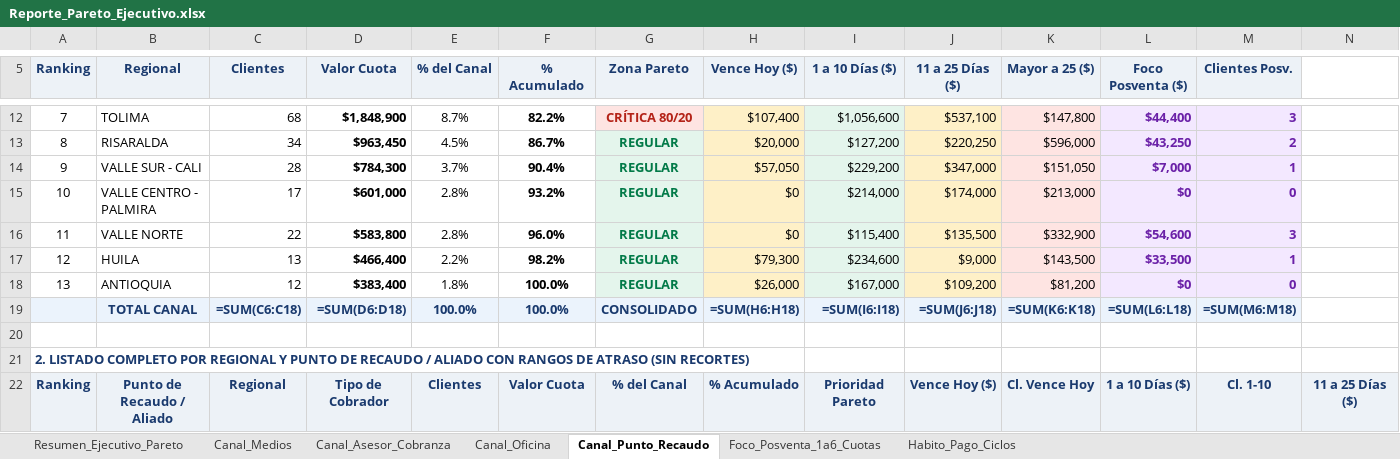
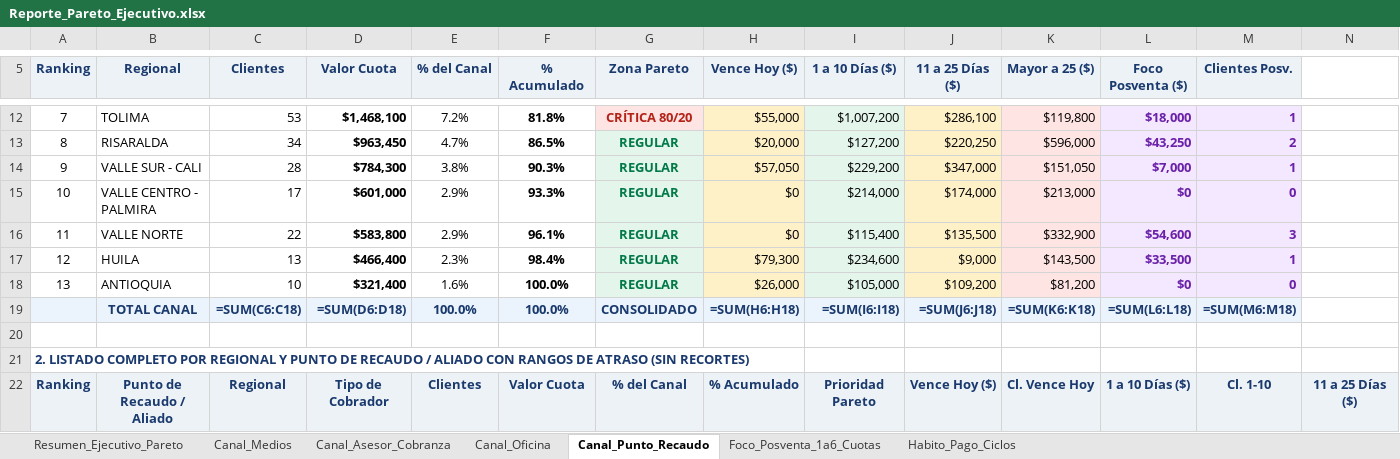
Before and after one commit to coordplaneacioncarteranal-del/reporte-pareto, an Excel workbook: Reporte_Pareto_Ejecutivo.xlsx, sheet Canal_Punto_Recaudo, drawn as a sheet; only a part is shown, gaps mark what is left out; values as stored, in another font and other column widths than the file's, no borders; formulas without a stored value are shown as written; the diff covers the shown part only; the diff names each change by its address in the sheet, - before the commit and + after, or states it on an @@ line.

```diff
--- a/Reporte_Pareto_Ejecutivo.xlsx (sheet Canal_Punto_Recaudo)
+++ b/Reporte_Pareto_Ejecutivo.xlsx (sheet Canal_Punto_Recaudo)
-C12 (Clientes): 68
+C12 (Clientes): 53
-D12 (Valor Cuota): $1,848,900
+D12 (Valor Cuota): $1,468,100
-E12 (% del Canal): 8.7%
+E12 (% del Canal): 7.2%
-F12 (% Acumulado): 82.2%
+F12 (% Acumulado): 81.8%
-H12 (Vence Hoy ($)): $107,400
+H12 (Vence Hoy ($)): $55,000
-I12 (1 a 10 Días ($)): $1,056,600
+I12 (1 a 10 Días ($)): $1,007,200
-J12 (11 a 25 Días ($)): $537,100
+J12 (11 a 25 Días ($)): $286,100
-K12 (Mayor a 25 ($)): $147,800
+K12 (Mayor a 25 ($)): $119,800
-L12 (Foco Posventa ($)): $44,400
+L12 (Foco Posventa ($)): $18,000
-M12 (Clientes Posv.): 3
+M12 (Clientes Posv.): 1
-E13 (% del Canal): 4.5%
+E13 (% del Canal): 4.7%
-F13 (% Acumulado): 86.7%
+F13 (% Acumulado): 86.5%
-E14 (% del Canal): 3.7%
+E14 (% del Canal): 3.8%
-F14 (% Acumulado): 90.4%
+F14 (% Acumulado): 90.3%
-E15:E16 (% del Canal): 2.8%
+E15:E16 (% del Canal): 2.9%
-F15 (% Acumulado): 93.2%
+F15 (% Acumulado): 93.3%
-F16 (% Acumulado): 96.0%
+F16 (% Acumulado): 96.1%
-E17 (% del Canal): 2.2%
+E17 (% del Canal): 2.3%
-F17 (% Acumulado): 98.2%
+F17 (% Acumulado): 98.4%
-C18 (Clientes): 12
+C18 (Clientes): 10
-D18 (Valor Cuota): $383,400
+D18 (Valor Cuota): $321,400
-E18 (% del Canal): 1.8%
+E18 (% del Canal): 1.6%
-I18 (1 a 10 Días ($)): $167,000
+I18 (1 a 10 Días ($)): $105,000
```
Also changed, not shown: 4 added rows, 4 removed rows, 128 edited cells and cell formats elsewhere in this sheet, sheet Foco_Posventa_1a6_Cuotas, sheet Resumen_Ejecutivo_Pareto, sheet Habito_Pago_Ciclos, sheet Canal_Medios, sheet Canal_Oficina, sheet Canal_Asesor_Cobranza.
